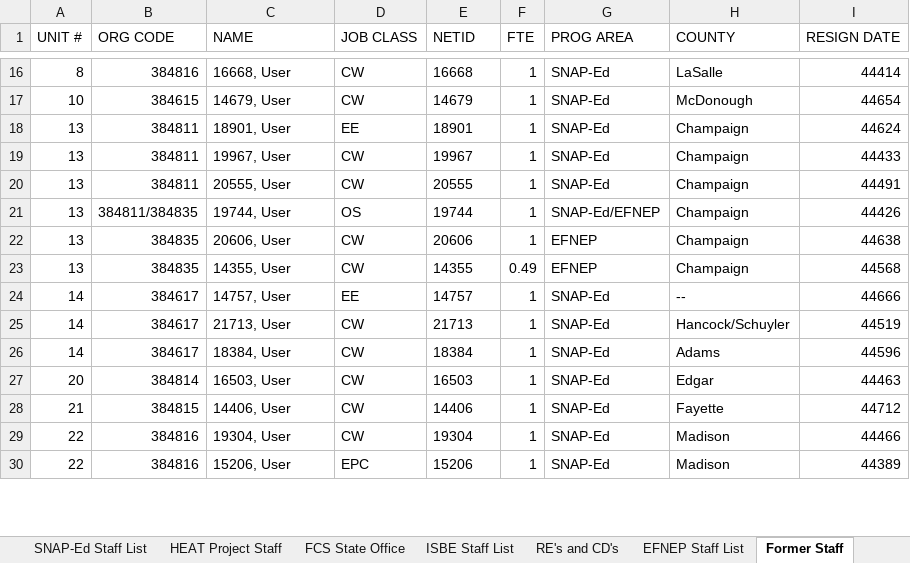
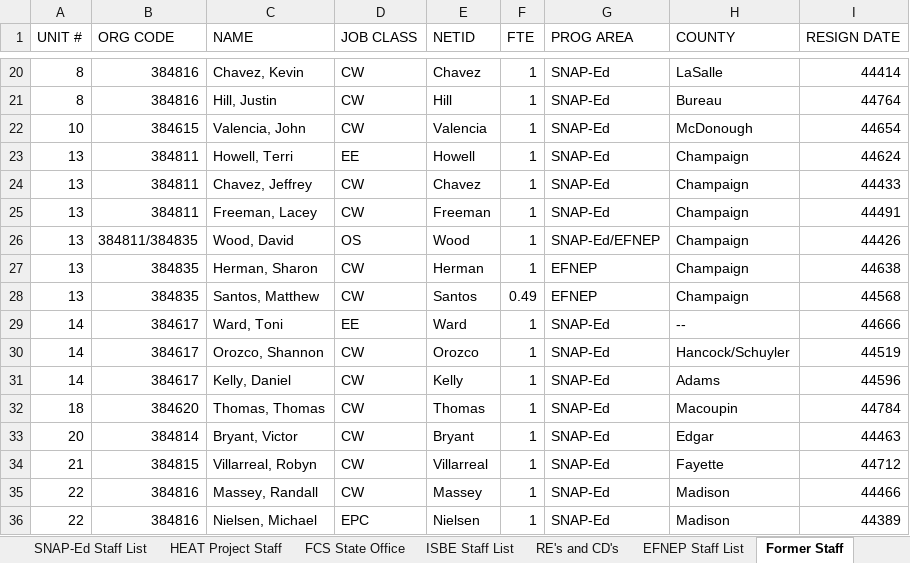
Before and after one commit to jstadni2/pears_monthly_data_cleaning, an Excel workbook: example_inputs/FY22_INEP_Staff_List.xlsx, sheet Former Staff, drawn as a sheet; only a part is shown, gaps mark what is left out; values as stored, in another font and other column widths than the file's, no borders; addresses are those after the commit; the diff covers the shown part only; the diff names each change by its address in the sheet, - before the commit and + after, or states it on an @@ line.

```diff
--- a/example_inputs/FY22_INEP_Staff_List.xlsx (sheet Former Staff)
+++ b/example_inputs/FY22_INEP_Staff_List.xlsx (sheet Former Staff)
-C20 (NAME): 16668, User
+C20 (NAME): Chavez, Kevin
-E20 (NETID): 16668
+E20 (NETID): Chavez
+row 21: 8 | 384816 | Hill, Justin | CW | Hill | 1 | SNAP-Ed | Bureau | 44764
-C22 (NAME): 14679, User
+C22 (NAME): Valencia, John
-E22 (NETID): 14679
+E22 (NETID): Valencia
-C23 (NAME): 18901, User
+C23 (NAME): Howell, Terri
-E23 (NETID): 18901
+E23 (NETID): Howell
-C24 (NAME): 19967, User
+C24 (NAME): Chavez, Jeffrey
-E24 (NETID): 19967
+E24 (NETID): Chavez
-C25 (NAME): 20555, User
+C25 (NAME): Freeman, Lacey
-E25 (NETID): 20555
+E25 (NETID): Freeman
-C26 (NAME): 19744, User
+C26 (NAME): Wood, David
-E26 (NETID): 19744
+E26 (NETID): Wood
-C27 (NAME): 20606, User
+C27 (NAME): Herman, Sharon
-E27 (NETID): 20606
+E27 (NETID): Herman
-C28 (NAME): 14355, User
+C28 (NAME): Santos, Matthew
-E28 (NETID): 14355
+E28 (NETID): Santos
-C29 (NAME): 14757, User
+C29 (NAME): Ward, Toni
-E29 (NETID): 14757
+E29 (NETID): Ward
-C30 (NAME): 21713, User
+C30 (NAME): Orozco, Shannon
-E30 (NETID): 21713
+E30 (NETID): Orozco
-C31 (NAME): 18384, User
+C31 (NAME): Kelly, Daniel
-E31 (NETID): 18384
+E31 (NETID): Kelly
+row 32: 18 | 384620 | Thomas, Thomas | CW | Thomas | 1 | SNAP-Ed | Macoupin | 44784
-C33 (NAME): 16503, User
+C33 (NAME): Bryant, Victor
-E33 (NETID): 16503
+E33 (NETID): Bryant
-C34 (NAME): 14406, User
+C34 (NAME): Villarreal, Robyn
-E34 (NETID): 14406
+E34 (NETID): Villarreal
-C35 (NAME): 19304, User
+C35 (NAME): Massey, Randall
-E35 (NETID): 19304
+E35 (NETID): Massey
-C36 (NAME): 15206, User
+C36 (NAME): Nielsen, Michael
-E36 (NETID): 15206
+E36 (NETID): Nielsen
```
Also changed, not shown: 6 added rows and 46 edited cells elsewhere in this sheet, sheet CPHP Staff List, sheet SNAP-Ed Staff List, sheet RE's and CD's, sheet FCS State Office, sheet EFNEP Staff List, sheet HEAT Project Staff, 1 more sheet, example_inputs/User_Export.xlsx, 8 other files.
